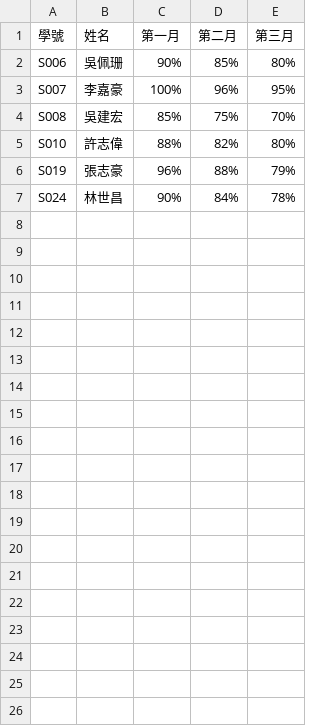
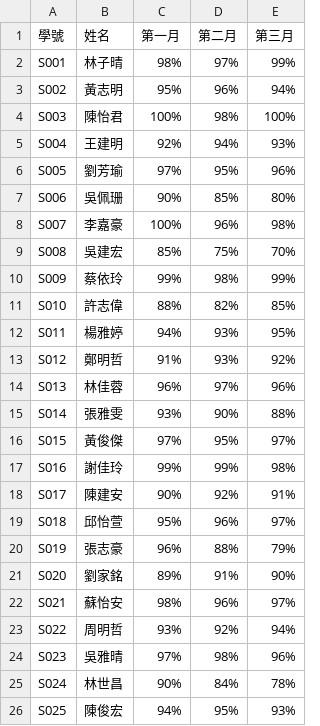
Before and after one commit to danyuchn/claude-code-for-tutors, a CSV file: .claude/skills/start-2-3/assets/horizon-academy/attendance.csv, drawn as a sheet.

```diff
--- a/.claude/skills/start-2-3/assets/horizon-academy/attendance.csv
+++ b/.claude/skills/start-2-3/assets/horizon-academy/attendance.csv
@@ -1,7 +1,26 @@
 學號,姓名,第一月,第二月,第三月
+S001,林子晴,98%,97%,99%
+S002,黃志明,95%,96%,94%
+S003,陳怡君,100%,98%,100%
+S004,王建明,92%,94%,93%
+S005,劉芳瑜,97%,95%,96%
 S006,吳佩珊,90%,85%,80%
-S007,李嘉豪,100%,96%,95%
+S007,李嘉豪,100%,96%,98%
 S008,吳建宏,85%,75%,70%
-S010,許志偉,88%,82%,80%
+S009,蔡依玲,99%,98%,99%
+S010,許志偉,88%,82%,85%
+S011,楊雅婷,94%,93%,95%
+S012,鄭明哲,91%,93%,92%
+S013,林佳蓉,96%,97%,96%
+S014,張雅雯,93%,90%,88%
+S015,黃俊傑,97%,95%,97%
+S016,謝佳玲,99%,99%,98%
+S017,陳建安,90%,92%,91%
+S018,邱怡萱,95%,96%,97%
 S019,張志豪,96%,88%,79%
+S020,劉家銘,89%,91%,90%
+S021,蘇怡安,98%,96%,97%
+S022,周明哲,93%,92%,94%
+S023,吳雅晴,97%,98%,96%
 S024,林世昌,90%,84%,78%
+S025,陳俊宏,94%,95%,93%
```
Also changed, not shown: 1 other file.
